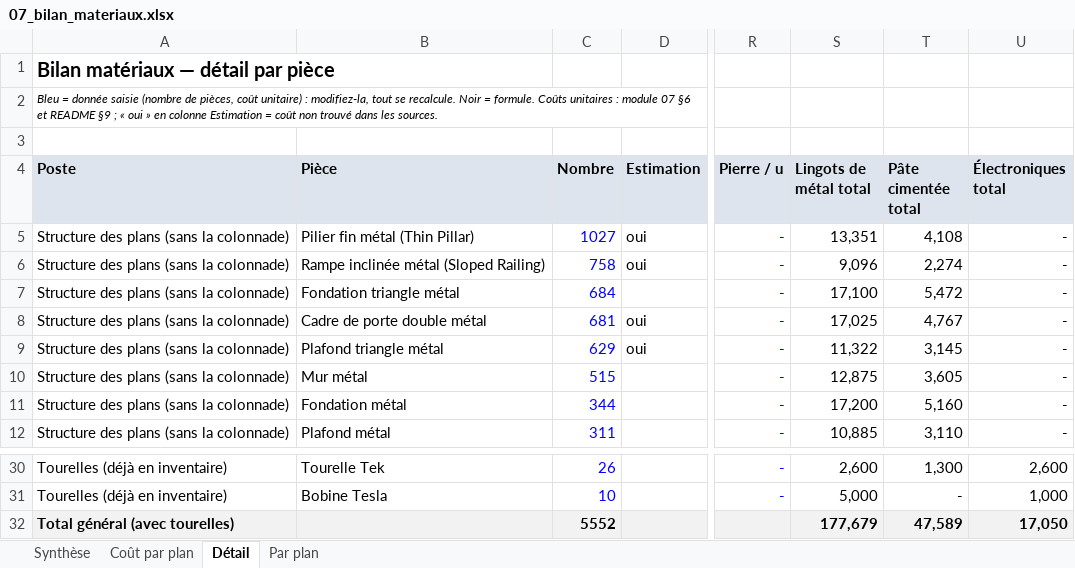
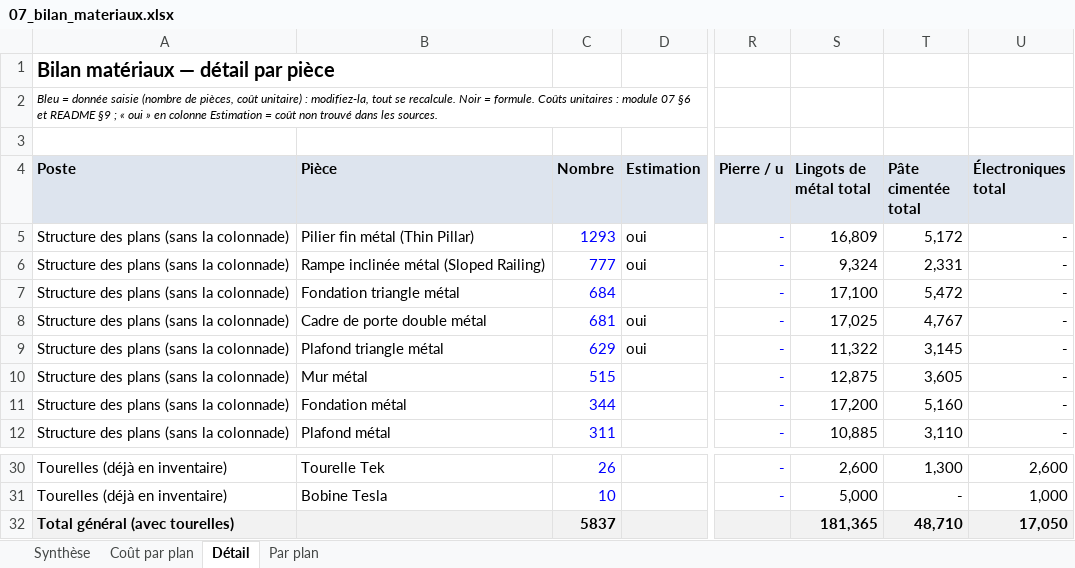
Before and after one commit to ced199080/ARK, an Excel workbook: donnees/07_bilan_materiaux.xlsx, sheet Détail, drawn as a sheet; only a part is shown, gaps mark what is left out; values as stored, in another font and other column widths than the file's, no borders; the diff names each change by its address in the sheet, - before the commit and + after, or states it on an @@ line.

```diff
--- a/donnees/07_bilan_materiaux.xlsx (sheet Détail)
+++ b/donnees/07_bilan_materiaux.xlsx (sheet Détail)
-C5 (Nombre): 1027
+C5 (Nombre): 1293
-S5 (Lingots de métal total): 13,351
+S5 (Lingots de métal total): 16,809
-T5 (Pâte cimentée total): 4,108
+T5 (Pâte cimentée total): 5,172
-C6 (Nombre): 758
+C6 (Nombre): 777
-S6 (Lingots de métal total): 9,096
+S6 (Lingots de métal total): 9,324
-T6 (Pâte cimentée total): 2,274
+T6 (Pâte cimentée total): 2,331
-C32 (Nombre): 5552
+C32 (Nombre): 5837
-S32 (Lingots de métal total): 177,679
+S32 (Lingots de métal total): 181,365
-T32 (Pâte cimentée total): 47,589
+T32 (Pâte cimentée total): 48,710
```
Also changed, not shown: sheet Coût par plan, sheet Par plan, sheet Synthèse, formulas that keep their value, 36 other files.
